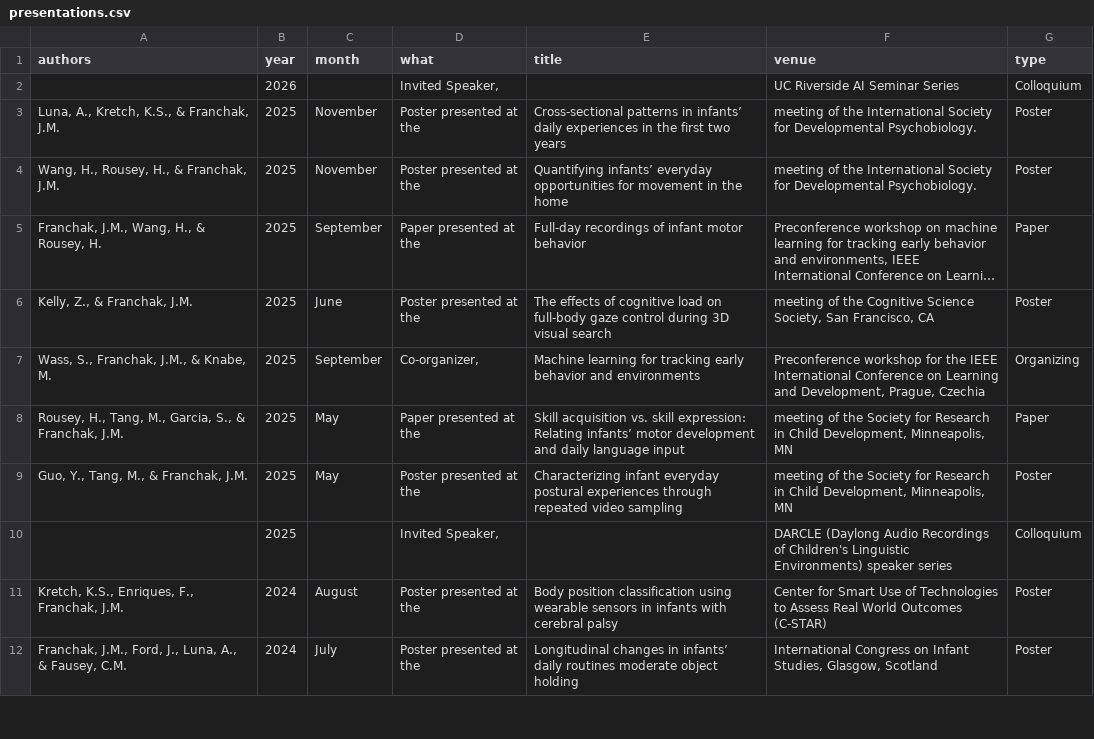
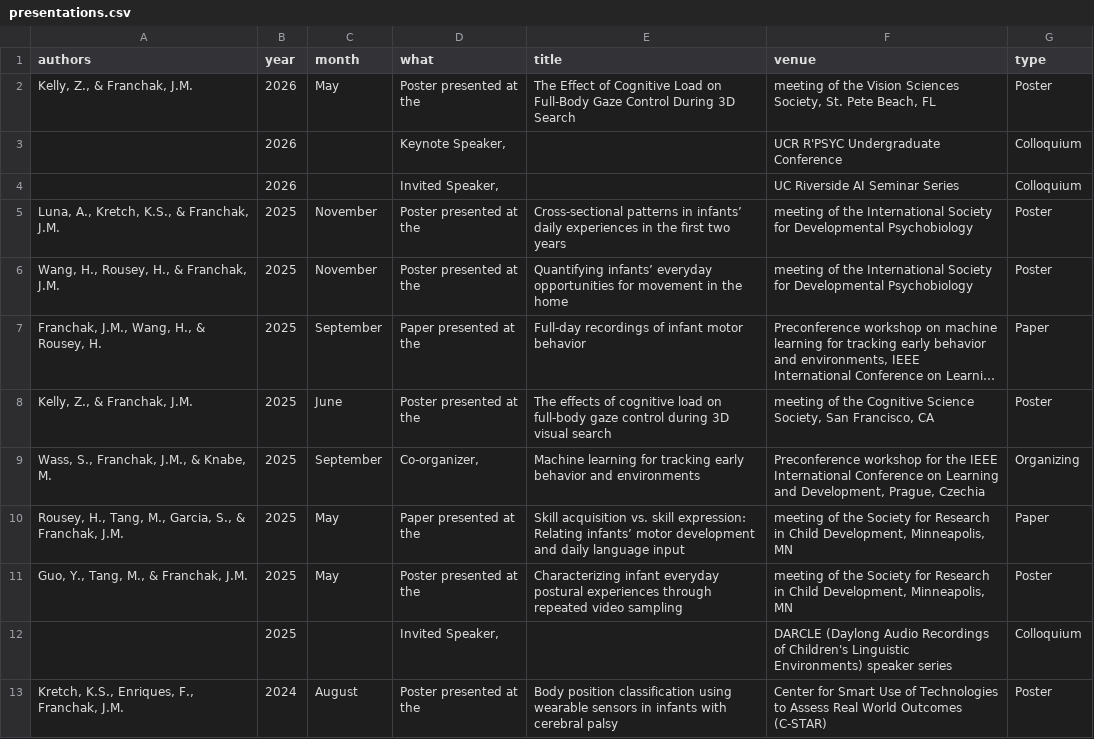
Before and after one commit to JohnFranchak/padlab_quarto, a CSV file: publications/presentations.csv, drawn as a sheet; only a part is shown; the shorter side is filled out with more unchanged rows; long unchanged cells end in …; addresses are those after the commit; the diff names each change by its address in the sheet, - before the commit and + after, or states it on an @@ line.

```diff
--- a/publications/presentations.csv
+++ b/publications/presentations.csv
+row 2: Kelly, Z., & Franchak, J.M. | 2026 | May | Poster presented at the | The Effect of Cognitive Load on Full-Body Gaze Control During 3D Search | meeting of the Vision Sciences Society, St. Pete Beach, FL | Poster
+row 3:  | 2026 |  | Keynote Speaker, |  | UCR R'PSYC Undergraduate Conference | Colloquium
-F5:F6 (venue): …for Developmental Psychobiology.
+F5:F6 (venue): …for Developmental Psychobiology
```
Also changed, not shown: 3 other files.
